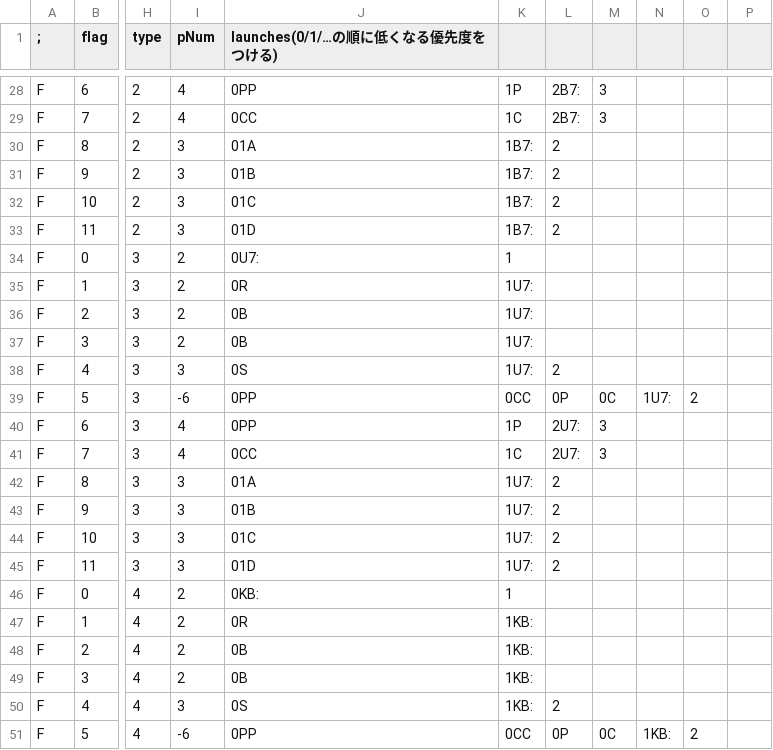
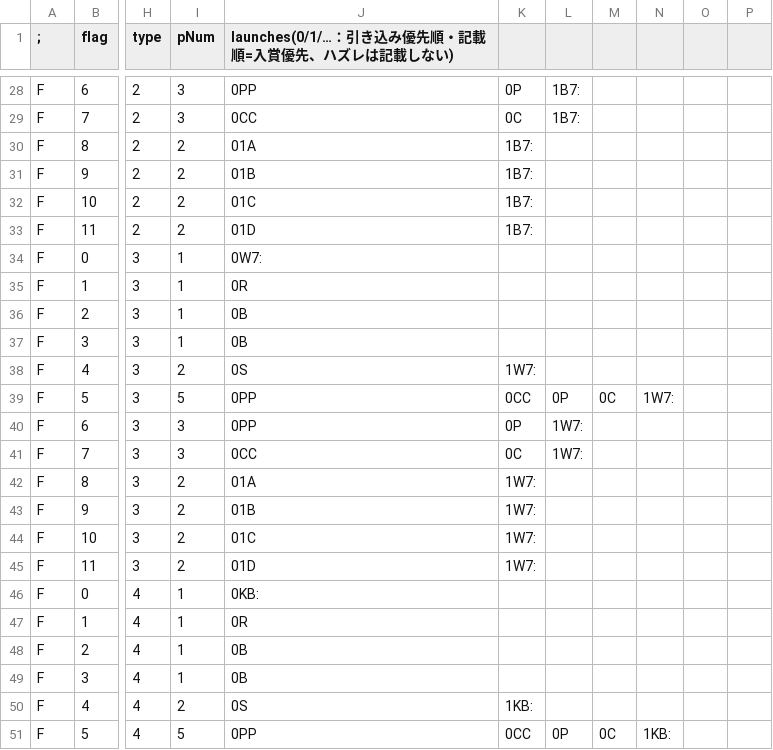
Before and after one commit to M1spark20/Slot_CtrlMaker, a CSV file: Slot_CtrlMaker/data/csv/flag_table.csv, drawn as a sheet; only a part is shown, gaps mark what is left out; the diff covers the shown part only; the diff names each change by its address in the sheet, - before the commit and + after, or states it on an @@ line.

```diff
--- a/Slot_CtrlMaker/data/csv/flag_table.csv
+++ b/Slot_CtrlMaker/data/csv/flag_table.csv
-J1: launches(0/1/…の順に低くなる優先度をつける)
+J1: launches(0/1/…：引き込み優先順・記載順=入賞優先、ハズレは記載しない)
-I28:I29 (pNum): 4
+I28:I29 (pNum): 3
-K28: 1P
+K28: 0P
-L28:L29: 2B7:
+L28:L29: 1B7:
-M28:M29: 3
+M28:M29: (empty)
-K29: 1C
+K29: 0C
-I30:I33 (pNum): 3
+I30:I33 (pNum): 2
-L30:L33: 2
+L30:L33: (empty)
-I34:I37 (pNum): 2
+I34:I37 (pNum): 1
-J34: 0U7:
+J34: 0W7:
-K34: 1
+K34: (empty)
-K35:K37: 1U7:
+K35:K37: (empty)
-I38 (pNum): 3
+I38 (pNum): 2
-K38: 1U7:
+K38: 1W7:
-L38: 2
+L38: (empty)
-I39 (pNum): -6
+I39 (pNum): 5
-N39: 1U7:
+N39: 1W7:
-O39: 2
+O39: (empty)
-I40:I41 (pNum): 4
+I40:I41 (pNum): 3
-K40: 1P
+K40: 0P
-L40:L41: 2U7:
+L40:L41: 1W7:
-M40:M41: 3
+M40:M41: (empty)
-K41: 1C
+K41: 0C
-I42:I45 (pNum): 3
+I42:I45 (pNum): 2
-K42:K45: 1U7:
+K42:K45: 1W7:
-L42:L45: 2
+L42:L45: (empty)
-I46:I49 (pNum): 2
+I46:I49 (pNum): 1
-K46: 1
+K46: (empty)
-K47:K49: 1KB:
+K47:K49: (empty)
-I50 (pNum): 3
+I50 (pNum): 2
-L50: 2
+L50: (empty)
-I51 (pNum): -6
+I51 (pNum): 5
-O51: 2
+O51: (empty)
```
Also changed, not shown: 69 edited cells elsewhere in this file, 5 other files.
